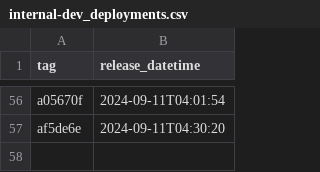
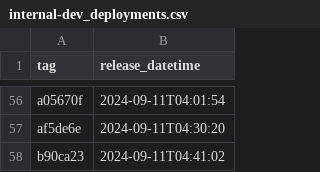
Before and after one commit to NHSDigital/prescriptionsforpatients, a CSV file: _data/internal-dev_deployments.csv, drawn as a sheet; only a part is shown, gaps mark what is left out; the diff names each change by its address in the sheet, - before the commit and + after, or states it on an @@ line.

```diff
--- a/_data/internal-dev_deployments.csv
+++ b/_data/internal-dev_deployments.csv
+row 58: b90ca23 | 2024-09-11T04:41:02
```
Also changed, not shown: 1 other file.
